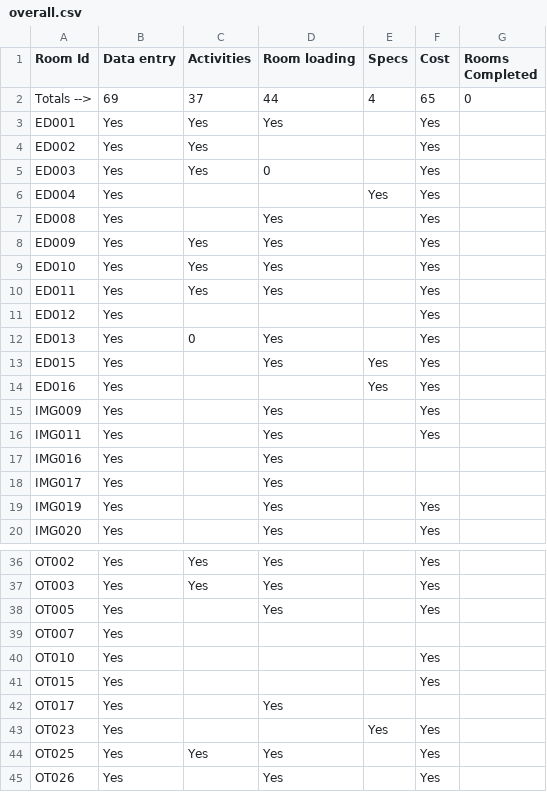
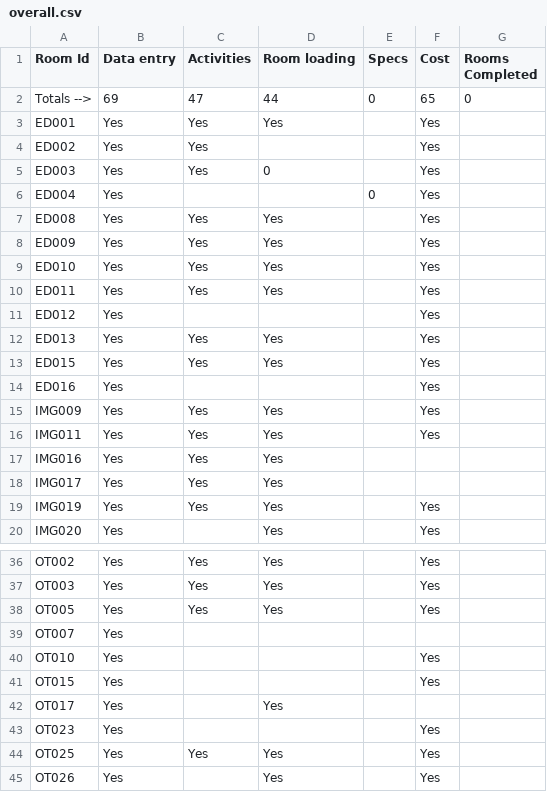
Before and after one commit to joeyclemens/cohbra, a CSV file: overall.csv, drawn as a sheet; only a part is shown, gaps mark what is left out; the diff covers the shown part only.

```diff
--- a/overall.csv
+++ b/overall.csv
@@ -1,3 +1,3 @@
 Room Id,Data entry ,Activities,Room loading,Specs,Cost,Rooms Completed
-Totals -->,69,37,44,4,65,0
+Totals -->,69,47,44,0,65,0
 ED001,Yes,Yes,Yes, ,Yes,
@@ -5,4 +5,4 @@ ED002,Yes,Yes,, ,Yes,
 ED003,Yes,Yes,0, ,Yes,
-ED004,Yes,,,Yes,Yes,
-ED008,Yes,,Yes, ,Yes,
+ED004,Yes,,,0,Yes,
+ED008,Yes,Yes,Yes, ,Yes,
 ED009,Yes,Yes,Yes, ,Yes,
@@ -11,10 +11,10 @@ ED011,Yes,Yes,Yes, ,Yes,
 ED012,Yes,,, ,Yes,
-ED013,Yes,0,Yes, ,Yes,
-ED015,Yes,,Yes,Yes,Yes,
-ED016,Yes,,,Yes,Yes,
-IMG009,Yes,,Yes, ,Yes,
-IMG011,Yes,,Yes, ,Yes,
-IMG016,Yes,,Yes, ,,
-IMG017,Yes,,Yes, ,,
-IMG019,Yes,,Yes, ,Yes,
+ED013,Yes,Yes,Yes, ,Yes,
+ED015,Yes,Yes,Yes, ,Yes,
+ED016,Yes,,, ,Yes,
+IMG009,Yes,Yes,Yes, ,Yes,
+IMG011,Yes,Yes,Yes, ,Yes,
+IMG016,Yes,Yes,Yes, ,,
+IMG017,Yes,Yes,Yes, ,,
+IMG019,Yes,Yes,Yes, ,Yes,
 IMG020,Yes,,Yes, ,Yes,
@@ -37,3 +37,3 @@ OT002,Yes,Yes,Yes, ,Yes,
 OT003,Yes,Yes,Yes, ,Yes,
-OT005,Yes,,Yes, ,Yes,
+OT005,Yes,Yes,Yes, ,Yes,
 OT007,Yes,,, ,,
@@ -42,3 +42,3 @@ OT015,Yes,,, ,Yes,
 OT017,Yes,,Yes, ,,
-OT023,Yes,,,Yes,Yes,
+OT023,Yes,,, ,Yes,
 OT025,Yes,Yes,Yes, ,Yes,
```
Also changed, not shown: 1 edited cell elsewhere in this file, dataent.csv, progress/activity_progress.csv, 2 other files.
